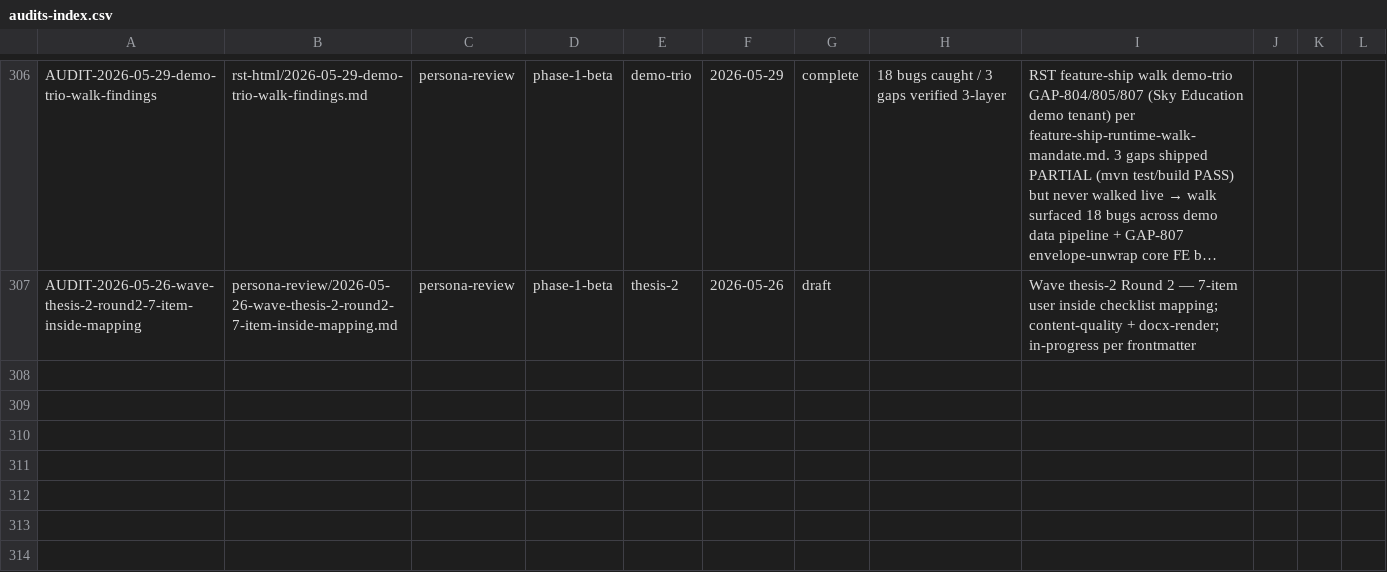
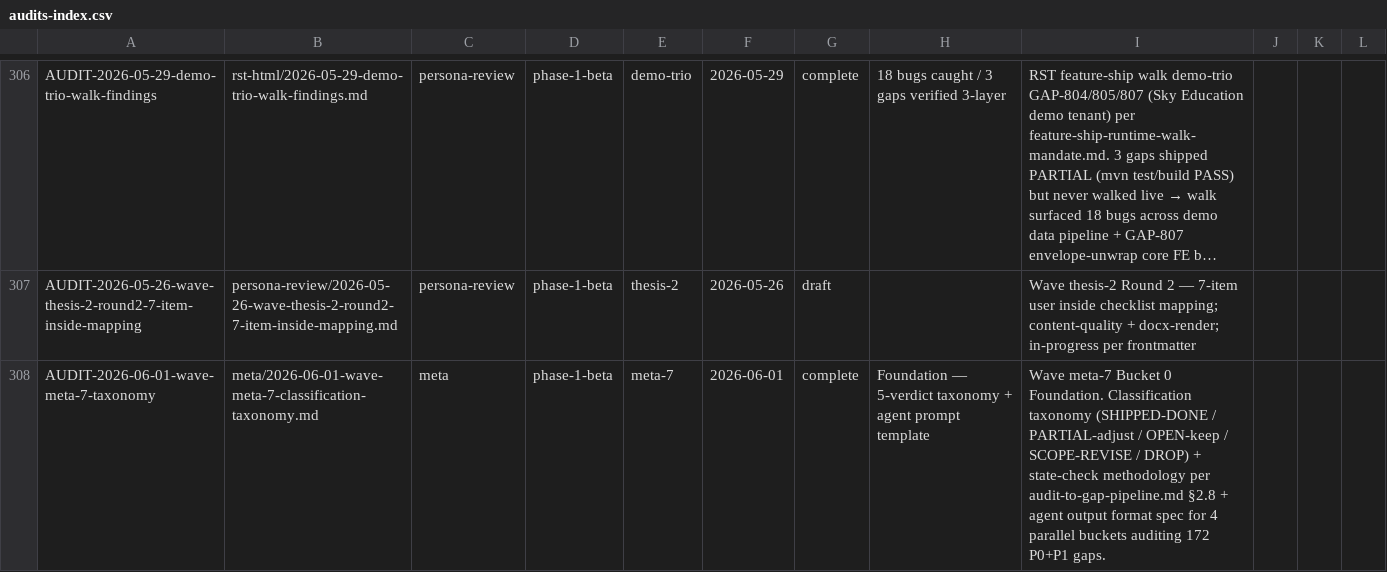
Before and after one commit to VictorAurelius/2026-Kite-Class-Platform, a CSV file: documents/04-quality/audits/audits-index.csv, drawn as a sheet; only a part is shown, gaps mark what is left out; long unchanged cells end in …; the diff names each change by its address in the sheet, - before the commit and + after, or states it on an @@ line.

Commit message:
docs(wave-meta-7-bucket-0): Foundation — classification taxonomy + 4 gap-id lists (172 gaps) (#1997)
Bucket 0 Foundation (sequential FIRST per wave plan §6) ships:

1. Classification taxonomy `2026-06-01-wave-meta-7-classification-taxonomy.md`
   - 5 verdicts: SHIPPED-DONE / PARTIAL-adjust_pct / OPEN-keep / SCOPE-REVISE / DROP
   - State-check methodology (Section 2) per audit-to-gap-pipeline.md §2.8
   - Agent output format spec (Section 3)
   - Banned shortcuts (Section 4): no | head, multi-pattern grep, @Disabled check
   - Coordinator merge step (Section 6)

2. Gap-id lists per bucket (wave-meta-7-gap-lists/):
   - bucket-a-p0.txt: 42 gaps (P0 OPEN+PARTIAL phase-1-beta + n/a)
   - bucket-b-p1-open-1.txt: 38 gaps (P1 OPEN phase-1-beta first half)
   - bucket-c-p1-open-2.txt: 38 gaps (P1 OPEN remainder + n/a)
   - bucket-d-p1-partial.txt: 54 gaps (P1 PARTIAL phase-1-beta + n/a)
   Total: 172 gaps across 4 buckets

3. audits-index.csv row added (AUDIT-2026-06-01-wave-meta-7-taxonomy)

Local CI parity (4/4 PASS):
- check-wave-plan-completeness ✅
- check-audits-index-csv ✅ (302 rows validated)
- check-gap-status-csv ✅
- check-docs-folder-volume ✅

Next: merge → spawn 4 Opus background agents (Bucket A/B/C/D parallel)
per agent-model-opus-default.md v1.0.0 + agent-background-spawn-default.md v1.0.1.

Co-authored-by: VictorAurelius <vannkite@outlook.com>

```diff
--- a/documents/04-quality/audits/audits-index.csv
+++ b/documents/04-quality/audits/audits-index.csv
+row 308: AUDIT-2026-06-01-wave-meta-7-taxonomy | meta/2026-06-01-wave-meta-7-classification-taxonomy.md | meta | phase-1-beta | meta-7 | 2026-06-01 | complete | Foundation — 5-verdict taxonomy + agent prompt template | Wave meta-7 Bucket 0 Foundation. Classification taxonomy (SHIPPED-DONE / PARTIAL-adjust / OPEN-keep / SCOPE-REVISE / DROP) + state-check methodology per audit-to-gap-pipeline.md §2.8 + agent output format spec for 4 parallel buckets auditing 172 P0+P1 gaps.
```
Also changed, not shown: 6 other files.
